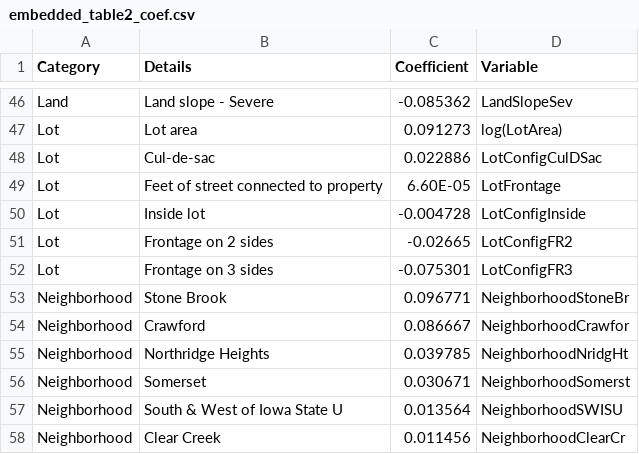
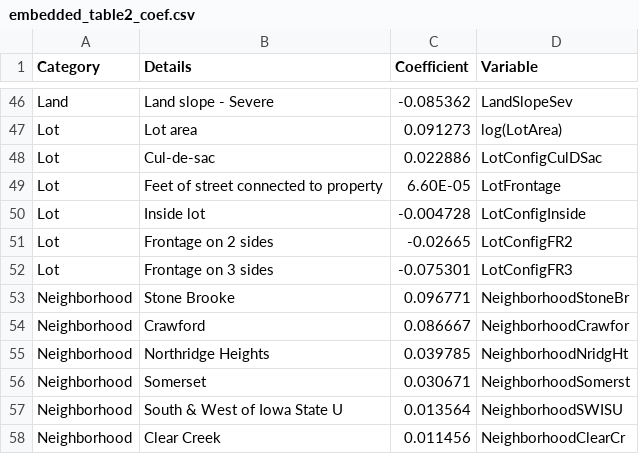
Before and after one commit to kailukowiak/DATA621FinalProject, a CSV file: report_files/embedded_table2_coef.csv, drawn as a sheet; only a part is shown, gaps mark what is left out.

```diff
--- a/report_files/embedded_table2_coef.csv
+++ b/report_files/embedded_table2_coef.csv
@@ -52,3 +52,3 @@ Lot,Frontage on 2 sides,-0.02665,LotConfigFR2
 Lot,Frontage on 3 sides,-0.075301,LotConfigFR3
-Neighborhood,Stone Brook,0.096771,NeighborhoodStoneBr
+Neighborhood,Stone Brooke,0.096771,NeighborhoodStoneBr
 Neighborhood,Crawford,0.086667,NeighborhoodCrawfor
```
Also changed, not shown: 4 other files.
